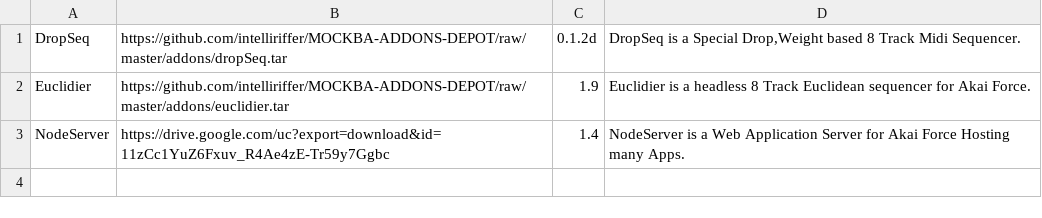
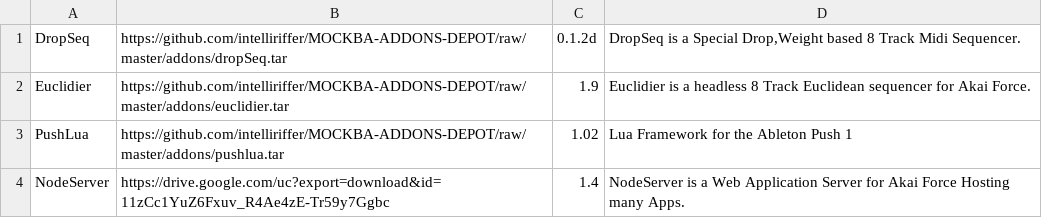
Before and after one commit to intelliriffer/MOCKBA-ADDONS-DEPOT, a CSV file: APPLIST.csv, drawn as a sheet.

Commit message:
Added pushlua

```diff
--- a/APPLIST.csv
+++ b/APPLIST.csv
@@ -2,2 +2,3 @@ DropSeq|https://github.com/intelliriffer/MOCKBA-ADDONS-DEPOT/raw/master/addons/d
 Euclidier|https://github.com/intelliriffer/MOCKBA-ADDONS-DEPOT/raw/master/addons/euclidier.tar|1.9|Euclidier is a headless 8 Track Euclidean sequencer for Akai Force.
+PushLua|https://github.com/intelliriffer/MOCKBA-ADDONS-DEPOT/raw/master/addons/pushlua.tar|1.02|Lua Framework for the Ableton Push 1
 NodeServer|https://drive.google.com/uc?export=download&id=11zCc1YuZ6Fxuv_R4Ae4zE-Tr59y7Ggbc|1.4|NodeServer is a Web Application Server for Akai Force Hosting many Apps.
```
Also changed, not shown: 2 other files.
